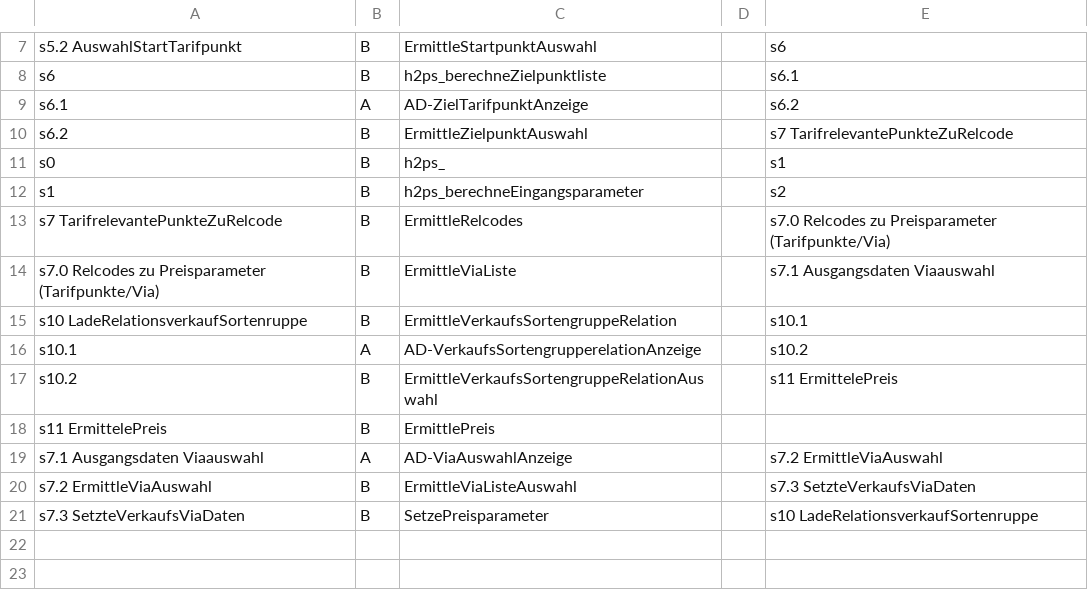
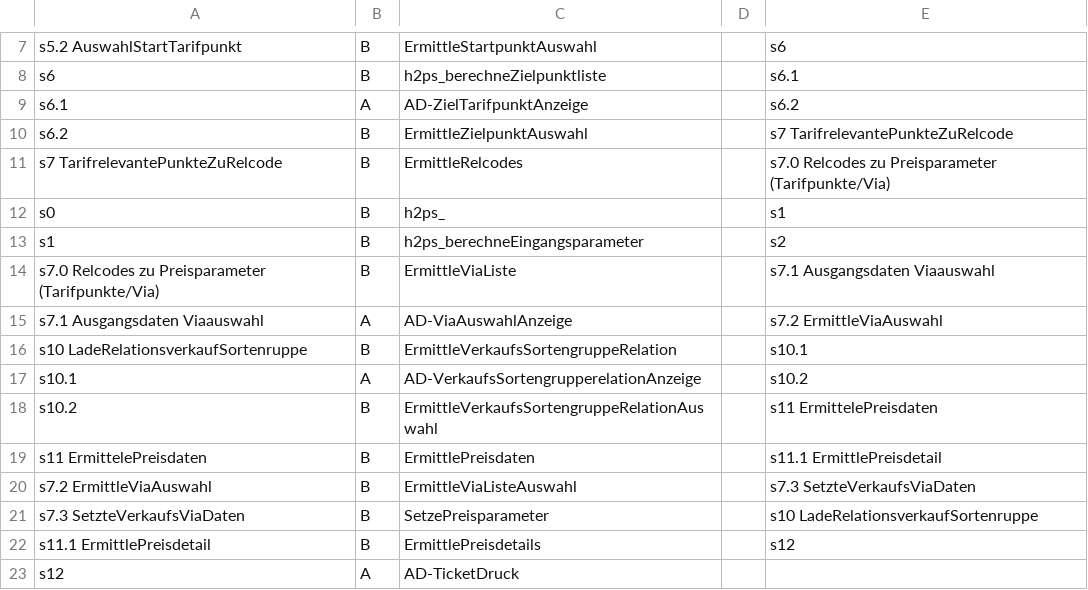
Before and after one commit to HUSST-de/HUSST-PKM, a CSV file: Artefakte/Schritt.csv, drawn as a sheet; only a part is shown, gaps mark what is left out.

```diff
--- a/Artefakte/Schritt.csv
+++ b/Artefakte/Schritt.csv
@@ -10,12 +10,14 @@ s6.1;A;AD-ZielTarifpunktAnzeige;;s6.2
 s6.2;B;ErmittleZielpunktAuswahl;;s7 TarifrelevantePunkteZuRelcode
+s7 TarifrelevantePunkteZuRelcode;B;ErmittleRelcodes;;s7.0 Relcodes zu Preisparameter (Tarifpunkte/Via)
 s0;B;h2ps_;;s1
 s1;B;h2ps_berechneEingangsparameter;;s2
-s7 TarifrelevantePunkteZuRelcode;B;ErmittleRelcodes;;s7.0 Relcodes zu Preisparameter (Tarifpunkte/Via)
 s7.0 Relcodes zu Preisparameter (Tarifpunkte/Via);B;ErmittleViaListe;;s7.1 Ausgangsdaten Viaauswahl
+s7.1 Ausgangsdaten Viaauswahl;A;AD-ViaAuswahlAnzeige;;s7.2 ErmittleViaAuswahl
 s10 LadeRelationsverkaufSortenruppe;B;ErmittleVerkaufsSortengruppeRelation;;s10.1
 s10.1;A;AD-VerkaufsSortengrupperelationAnzeige;;s10.2
-s10.2;B;ErmittleVerkaufsSortengruppeRelationAuswahl;;s11 ErmittelePreis
-s11 ErmittelePreis;B;ErmittlePreis;;
-s7.1 Ausgangsdaten Viaauswahl;A;AD-ViaAuswahlAnzeige;;s7.2 ErmittleViaAuswahl
+s10.2;B;ErmittleVerkaufsSortengruppeRelationAuswahl;;s11 ErmittelePreisdaten
+s11 ErmittelePreisdaten;B;ErmittlePreisdaten;;s11.1 ErmittlePreisdetail
 s7.2 ErmittleViaAuswahl;B;ErmittleViaListeAuswahl;;s7.3 SetzteVerkaufsViaDaten
 s7.3 SetzteVerkaufsViaDaten;B;SetzePreisparameter;;s10 LadeRelationsverkaufSortenruppe
+s11.1 ErmittlePreisdetail;B;ErmittlePreisdetails;;s12
+s12;A;AD-TicketDruck;;
```
Also changed, not shown: Artefakte/Funktion.csv, Artefakte/Variable.csv, 2 other files.
